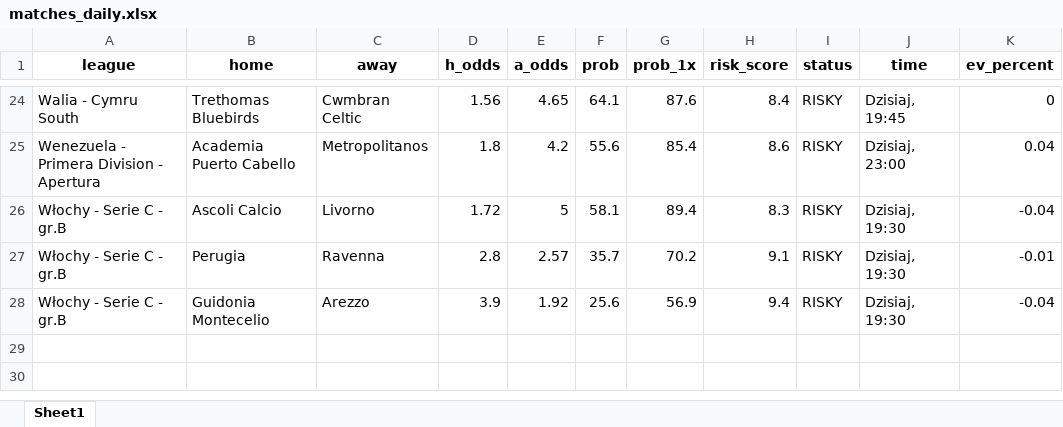
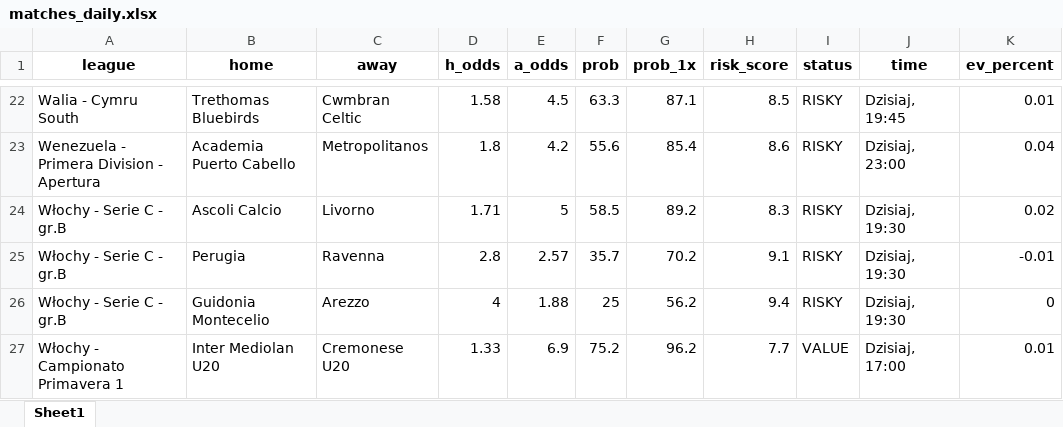
Before and after one commit to Byadiso/webscraper_advanced, an Excel workbook: matches_daily.xlsx, sheet Sheet1, drawn as a sheet; only a part is shown, gaps mark what is left out; values as stored, in another font and other column widths than the file's, no borders; addresses are those after the commit; the diff covers the shown part only; the diff names each change by its address in the sheet, - before the commit and + after, or states it on an @@ line.

```diff
--- a/matches_daily.xlsx (sheet Sheet1)
+++ b/matches_daily.xlsx (sheet Sheet1)
-D22 (h_odds): 1.56
+D22 (h_odds): 1.58
-E22 (a_odds): 4.65
+E22 (a_odds): 4.5
-F22 (prob): 64.1
+F22 (prob): 63.3
-G22 (prob_1x): 87.6
+G22 (prob_1x): 87.1
-H22 (risk_score): 8.4
+H22 (risk_score): 8.5
-K22 (ev_percent): 0
+K22 (ev_percent): 0.01
-D24 (h_odds): 1.72
+D24 (h_odds): 1.71
-F24 (prob): 58.1
+F24 (prob): 58.5
-G24 (prob_1x): 89.4
+G24 (prob_1x): 89.2
-K24 (ev_percent): -0.04
+K24 (ev_percent): 0.02
-D26 (h_odds): 3.9
+D26 (h_odds): 4
-E26 (a_odds): 1.92
+E26 (a_odds): 1.88
-F26 (prob): 25.6
+F26 (prob): 25
-G26 (prob_1x): 56.9
+G26 (prob_1x): 56.2
-K26 (ev_percent): -0.04
+K26 (ev_percent): 0
+row 27: Włochy - Campionato Primavera 1 | Inter Mediolan U20 | Cremonese U20 | 1.33 | 6.9 | 75.2 | 96.2 | 7.7 | VALUE | Dzisiaj, 17:00 | 0.01
```
Also changed, not shown: 1 added row, 3 removed rows and 54 edited cells elsewhere in this sheet, 1 other file.
